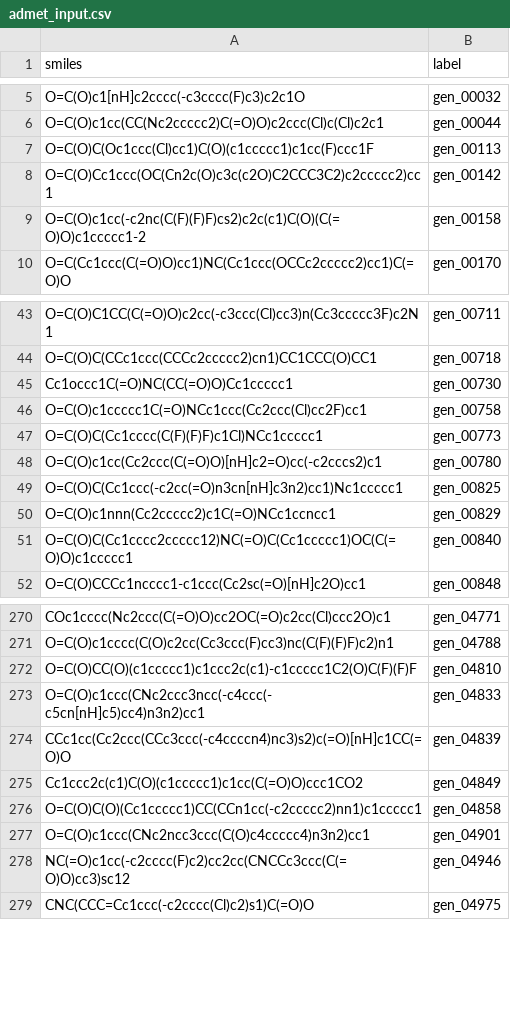
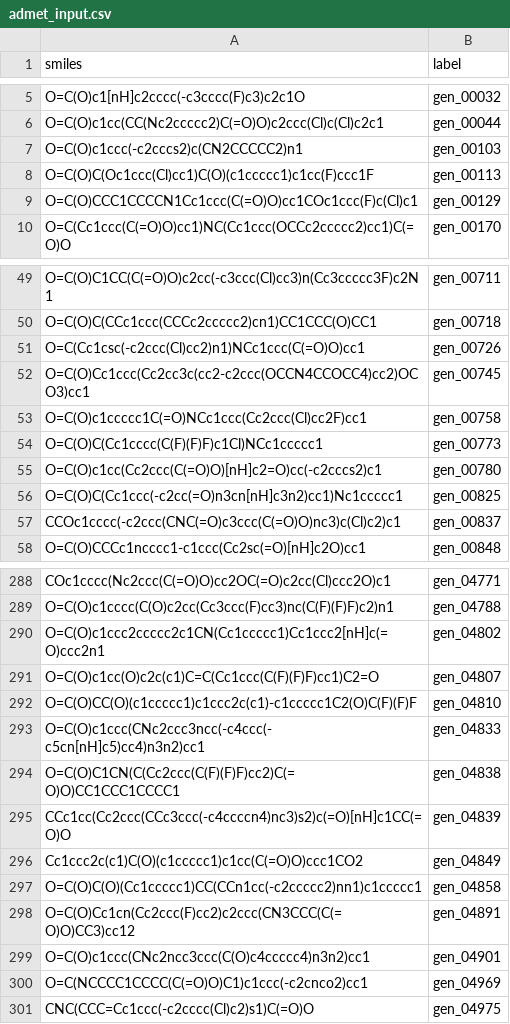
Before and after one commit to hiyoung781-maker/liver_fibrosis, a CSV file: results/v2_TL-C/admet_input.csv, drawn as a sheet; only a part is shown, gaps mark what is left out; removed rows and columns are numbered as before the commit, all else as after; the diff covers the shown part only; the diff names each change by its address in the sheet, - before the commit and + after, or states it on an @@ line.

```diff
--- a/results/v2_TL-C/admet_input.csv
+++ b/results/v2_TL-C/admet_input.csv
+row 7: O=C(O)c1ccc(-c2cccs2)c(CN2CCCCC2)n1 | gen_00103
-row 8: O=C(O)Cc1ccc(OC(Cn2c(O)c3c(c2O)C2CCC3C2)c2ccccc2)cc1 | gen_00142
-row 9: O=C(O)c1cc(-c2nc(C(F)(F)F)cs2)c2c(c1)C(O)(C(=O)O)c1ccccc1-2 | gen_00158
+row 9: O=C(O)CCC1CCCCN1Cc1ccc(C(=O)O)cc1COc1ccc(F)c(Cl)c1 | gen_00129
-row 45: Cc1occc1C(=O)NC(CC(=O)O)Cc1ccccc1 | gen_00730
+row 51: O=C(Cc1csc(-c2ccc(Cl)cc2)n1)NCc1ccc(C(=O)O)cc1 | gen_00726
+row 52: O=C(O)Cc1ccc(Cc2cc3c(cc2-c2ccc(OCCN4CCOCC4)cc2)OCO3)cc1 | gen_00745
-row 50: O=C(O)c1nnn(Cc2ccccc2)c1C(=O)NCc1ccncc1 | gen_00829
-row 51: O=C(O)C(Cc1cccc2ccccc12)NC(=O)C(Cc1ccccc1)OC(C(=O)O)c1ccccc1 | gen_00840
+row 57: CCOc1cccc(-c2ccc(CNC(=O)c3ccc(C(=O)O)nc3)c(Cl)c2)c1 | gen_00837
+row 290: O=C(O)c1ccc2ccccc2c1CN(Cc1ccccc1)Cc1ccc2[nH]c(=O)ccc2n1 | gen_04802
+row 291: O=C(O)c1cc(O)c2c(c1)C=C(Cc1ccc(C(F)(F)F)cc1)C2=O | gen_04807
+row 294: O=C(O)C1CN(C(Cc2ccc(C(F)(F)F)cc2)C(=O)O)CC1CCC1CCCC1 | gen_04838
+row 298: O=C(O)Cc1cn(Cc2ccc(F)cc2)c2ccc(CN3CCC(C(=O)O)CC3)cc12 | gen_04891
-row 278: NC(=O)c1cc(-c2cccc(F)c2)cc2cc(CNCCc3ccc(C(=O)O)cc3)sc12 | gen_04946
+row 300: O=C(NCCCC1CCCC(C(=O)O)C1)c1ccc(-c2cnco2)cc1 | gen_04969
```
Also changed, not shown: 32 added rows, 13 removed rows and 4 edited cells elsewhere in this file, results/v2_TL-A-prime/admet_input.csv, results/v2_TL-A-prime/funnel.csv, 11 other files.
